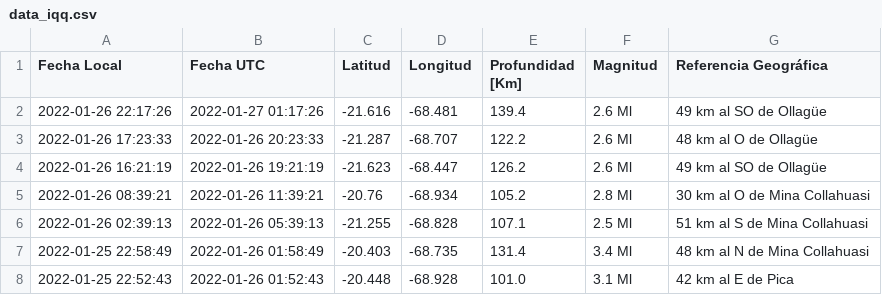
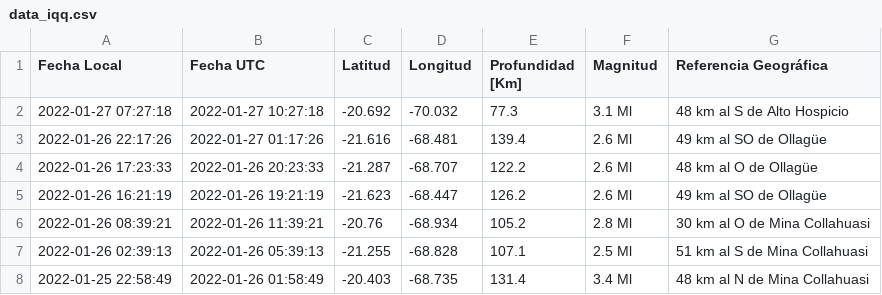
Before and after one commit to brunooviedo/sismosiquique, a CSV file: data_iqq.csv, drawn as a sheet; only a part is shown; the shorter side is filled out with more unchanged rows.

```diff
--- a/data_iqq.csv
+++ b/data_iqq.csv
@@ -1,2 +1,3 @@
 Fecha Local,Fecha UTC,Latitud,Longitud,Profundidad [Km],Magnitud,Referencia Geográfica
+2022-01-27 07:27:18,2022-01-27 10:27:18,-20.692,-70.032,77.3,3.1 Ml, 48 km al S de Alto Hospicio
 2022-01-26 22:17:26,2022-01-27 01:17:26,-21.616,-68.481,139.4,2.6 Ml, 49 km al SO de Ollagüe
```
Also changed, not shown: data_iquique.csv, 2 other files.
